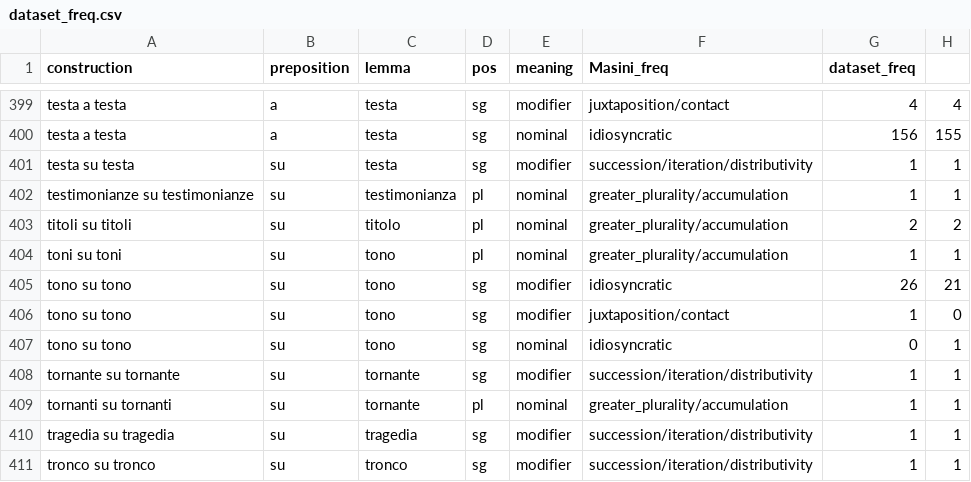
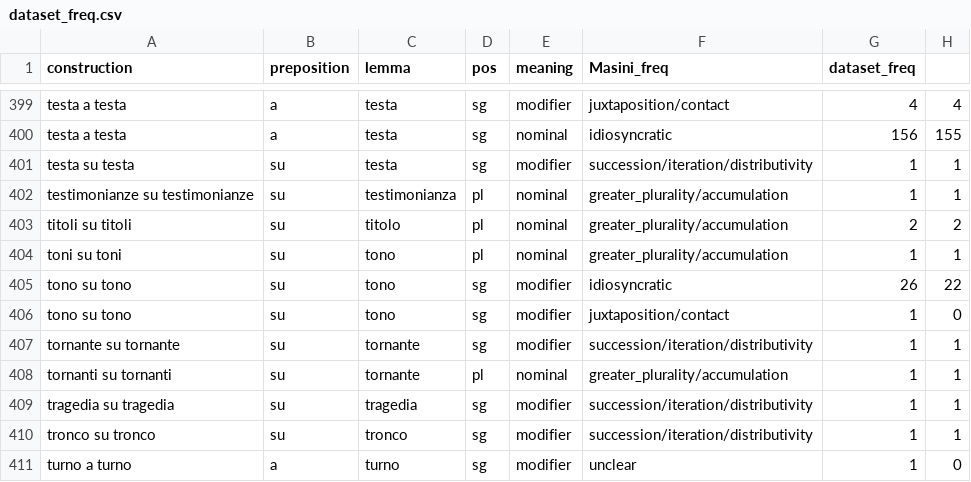
Before and after one commit to GretaGorzoni00/NPN_dataset, a CSV file: dataset_freq.csv, drawn as a sheet; only a part is shown, gaps mark what is left out; the shorter side is filled out with more unchanged rows.

Commit message:
tono su tono

```diff
--- a/dataset_freq.csv
+++ b/dataset_freq.csv
@@ -404,5 +404,4 @@ titoli su titoli;su;titolo;pl;nominal;greater_plurality/accumulation;2;2
 toni su toni;su;tono;pl;nominal;greater_plurality/accumulation;1;1
-tono su tono;su;tono;sg;modifier;idiosyncratic;26;21
+tono su tono;su;tono;sg;modifier;idiosyncratic;26;22
 tono su tono;su;tono;sg;modifier;juxtaposition/contact;1;0
-tono su tono;su;tono;sg;nominal;idiosyncratic;0;1
 tornante su tornante;su;tornante;sg;modifier;succession/iteration/distributivity;1;1
```
Also changed, not shown: data/construction.csv, data/distractor.csv, 1 other file.
